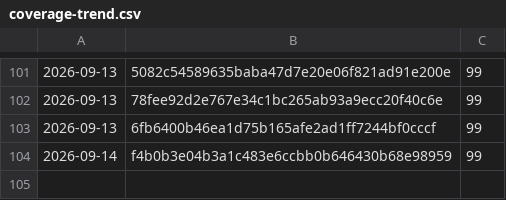
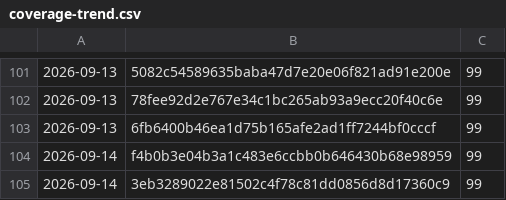
Before and after one commit to Danathar/atomic-image-builder, a CSV file: coverage-trend.csv, drawn as a sheet; only a part is shown, gaps mark what is left out.

```diff
--- a/coverage-trend.csv
+++ b/coverage-trend.csv
@@ -104 +104,2 @@
 2026-09-14,f4b0b3e04b3a1c483e6ccbb0b646430b68e98959,99
+2026-09-14,3eb3289022e81502c4f78c81dd0856d8d17360c9,99
```
